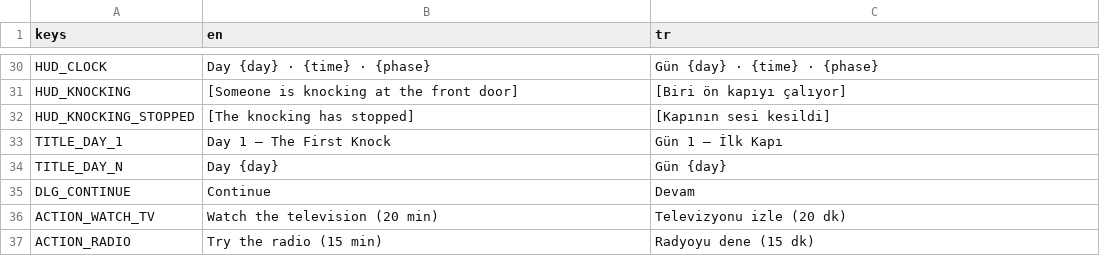
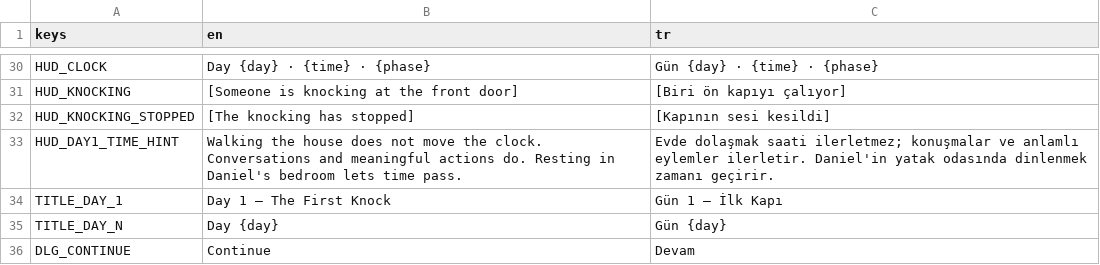
Before and after one commit to TheCaraman/SessizEv, a CSV file: localization/strings.csv, drawn as a sheet; only a part is shown, gaps mark what is left out; the shorter side is filled out with more unchanged rows.

Commit message:
auto: AUTO-DAY1-TIME-GUIDANCE

```diff
--- a/localization/strings.csv
+++ b/localization/strings.csv
@@ -32,2 +32,3 @@ HUD_KNOCKING,"[Someone is knocking at the front door]","[Biri ön kapıyı çal
 HUD_KNOCKING_STOPPED,"[The knocking has stopped]","[Kapının sesi kesildi]"
+HUD_DAY1_TIME_HINT,"Walking the house does not move the clock. Conversations and meaningful actions do. Resting in Daniel's bedroom lets time pass.","Evde dolaşmak saati ilerletmez; konuşmalar ve anlamlı eylemler ilerletir. Daniel'in yatak odasında dinlenmek zamanı geçirir."
 TITLE_DAY_1,"Day 1 — The First Knock","Gün 1 — İlk Kapı"
```
Also changed, not shown: 3 other files.
